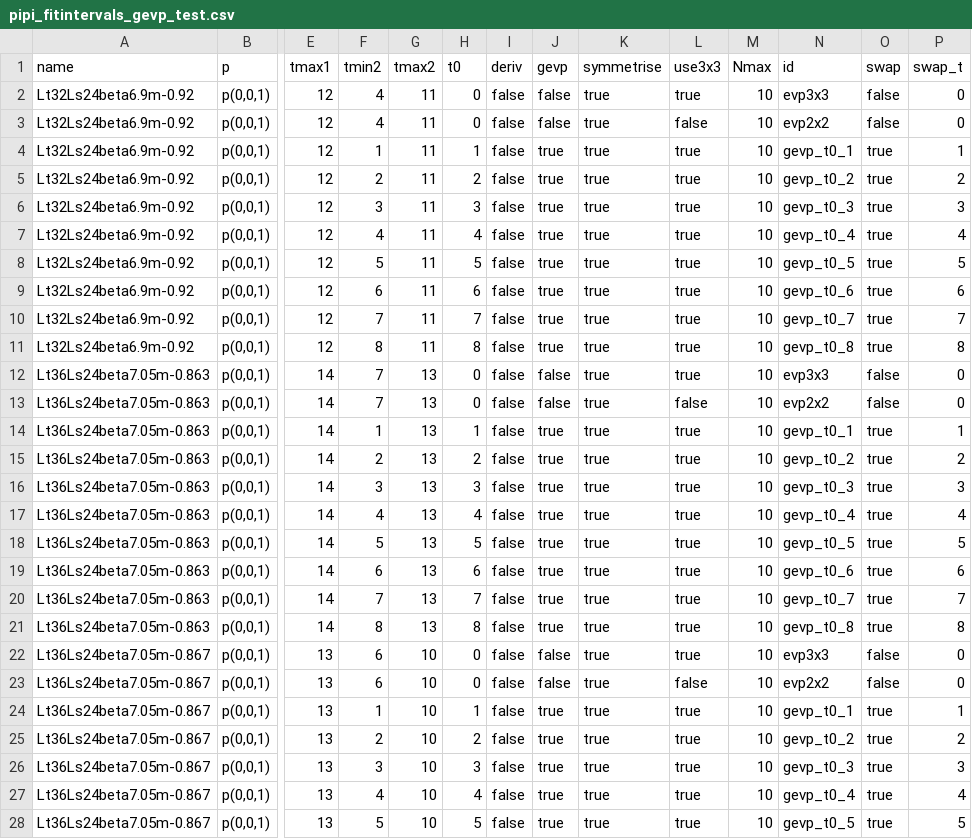
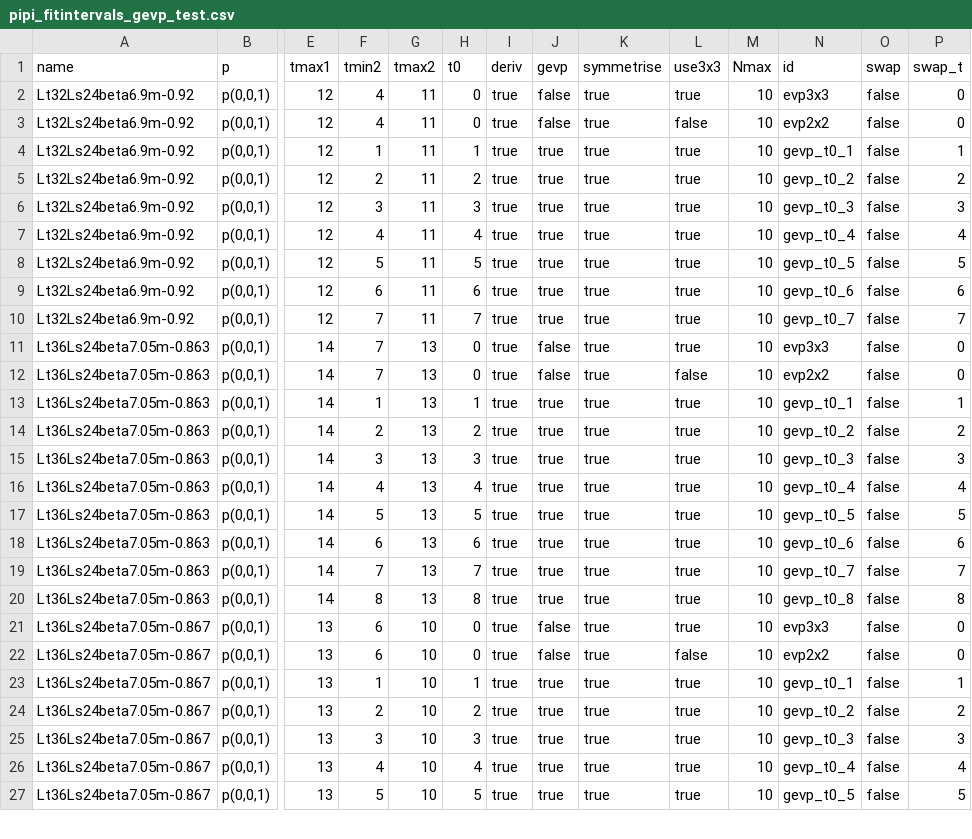
Before and after one commit to telos-collaboration/fundamental_Wilson_fermion_analysis_2026, a CSV file: metadata/pipi_fitintervals_gevp_test.csv, drawn as a sheet; only a part is shown, gaps mark what is left out; removed rows and columns are numbered as before the commit, all else as after; rows hold the shown columns only; the diff covers the shown part only; the diff names each change by its address in the sheet, - before the commit and + after, or states it on an @@ line.

Commit message:
use derivatives for comparison of gevp and evp

```diff
--- a/metadata/pipi_fitintervals_gevp_test.csv
+++ b/metadata/pipi_fitintervals_gevp_test.csv
-I2:I10 (deriv): false
+I2:I10 (deriv): true
-O4:O10 (swap): true
+O4:O10 (swap): false
-row 11: Lt32Ls24beta6.9m-0.92 | p(0,0,1) | 12 | 8 | 11 | 8 | false | true | true | true | 10 | gevp_t0_8 | true | 8
-I11:I27 (deriv): false
+I11:I27 (deriv): true
-O13:O20 (swap): true
+O13:O20 (swap): false
-O23:O27 (swap): true
+O23:O27 (swap): false
```
Also changed, not shown: 6 edited cells elsewhere in this file.
